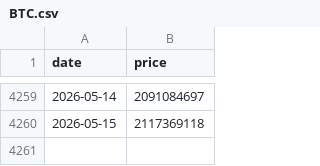
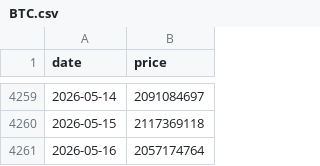
Before and after one commit to vhoanghac/VN-Funds-Dashboard, a CSV file: public/data/BTC.csv, drawn as a sheet; only a part is shown, gaps mark what is left out; the diff names each change by its address in the sheet, - before the commit and + after, or states it on an @@ line.

```diff
--- a/public/data/BTC.csv
+++ b/public/data/BTC.csv
+row 4261: 2026-05-16 | 2057174764
```
